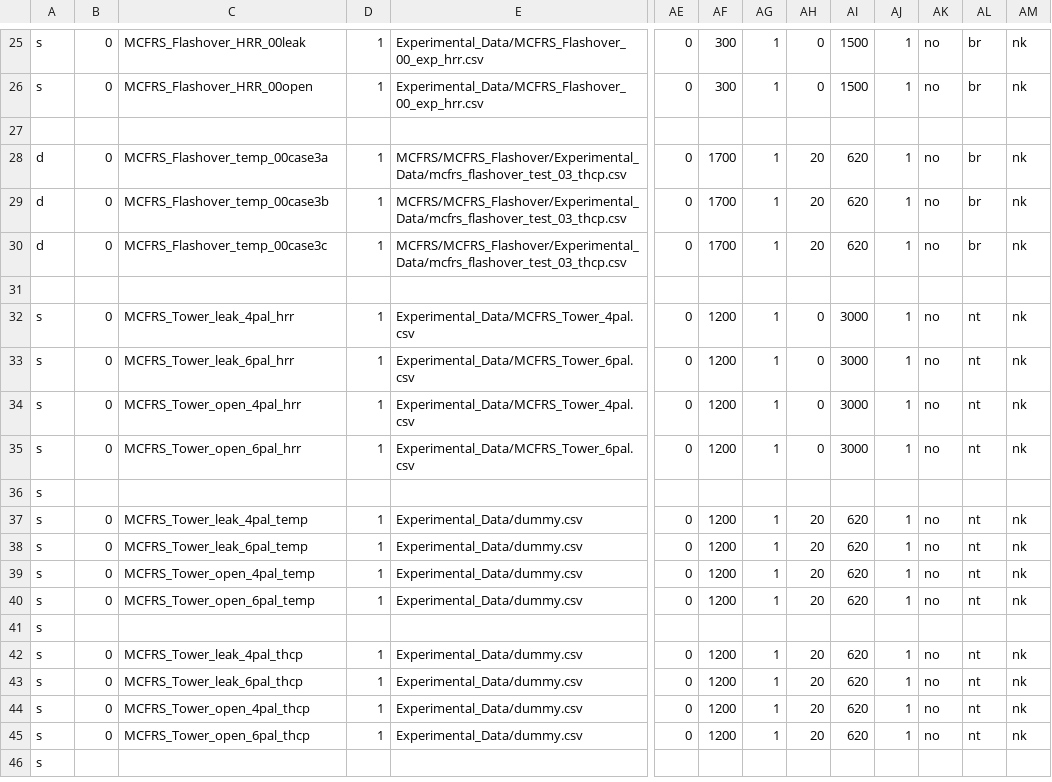
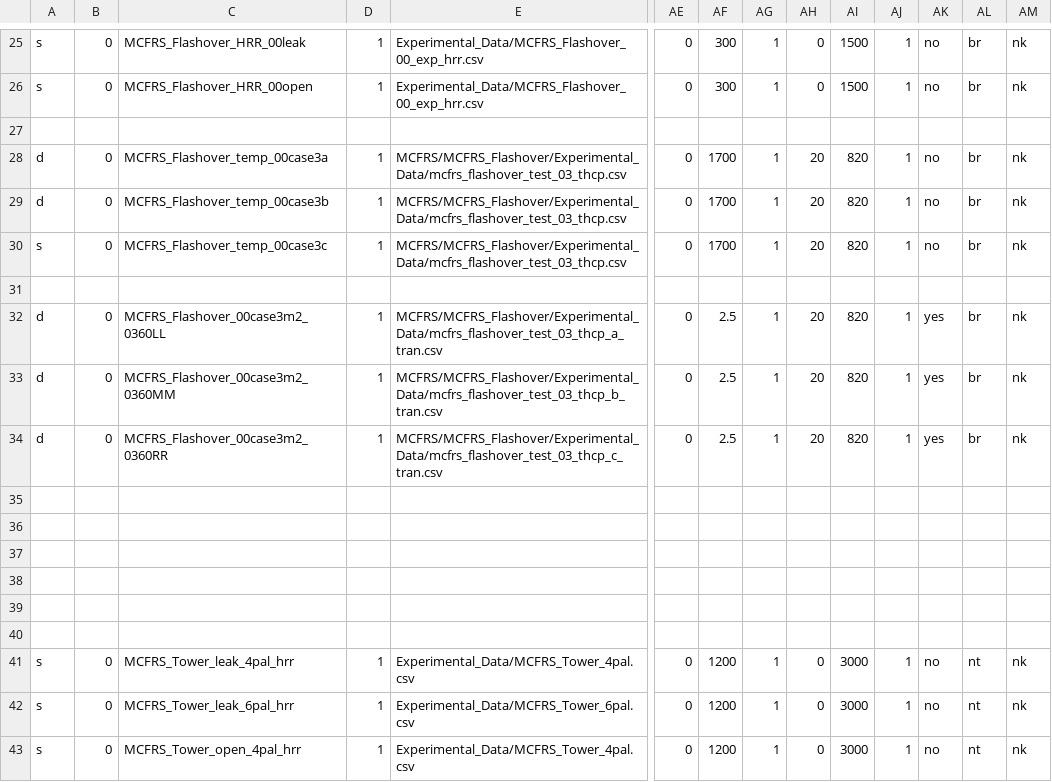
Before and after one commit to firemodels/bot, a CSV file: Utilities/VnV_Processing/Training_Examples_Data_Config_File.csv, drawn as a sheet; only a part is shown, gaps mark what is left out; the shorter side is filled out with more unchanged rows; rows hold the shown columns only; the diff names each change by its address in the sheet, - before the commit and + after, or states it on an @@ line.

Commit message:
Trainer: add some flashover trainer plots to python configuration spreadsheet
Former-commit-id: 7680e9e2056214daf28d3671297f28eb3b833148

```diff
--- a/Utilities/VnV_Processing/Training_Examples_Data_Config_File.csv
+++ b/Utilities/VnV_Processing/Training_Examples_Data_Config_File.csv
-AI28:AI30: 620
+AI28:AI30: 820
-A30: d
+A30: s
+row 31: (empty)
+row 32: d | 0 | MCFRS_Flashover_00case3m2_0360LL | 1 | MCFRS/MCFRS_Flashover/Experimental_Data/mcfrs_flashover_test_03_thcp_a_tran.csv | 0 | 2.5 | 1 | 20 | 820 | 1 | yes | br | nk
+row 33: d | 0 | MCFRS_Flashover_00case3m2_0360MM | 1 | MCFRS/MCFRS_Flashover/Experimental_Data/mcfrs_flashover_test_03_thcp_b_tran.csv | 0 | 2.5 | 1 | 20 | 820 | 1 | yes | br | nk
+row 34: d | 0 | MCFRS_Flashover_00case3m2_0360RR | 1 | MCFRS/MCFRS_Flashover/Experimental_Data/mcfrs_flashover_test_03_thcp_c_tran.csv | 0 | 2.5 | 1 | 20 | 820 | 1 | yes | br | nk
+row 35: (empty)
+row 36: (empty)
+row 37: (empty)
+row 38: (empty)
+row 39: (empty)
```
